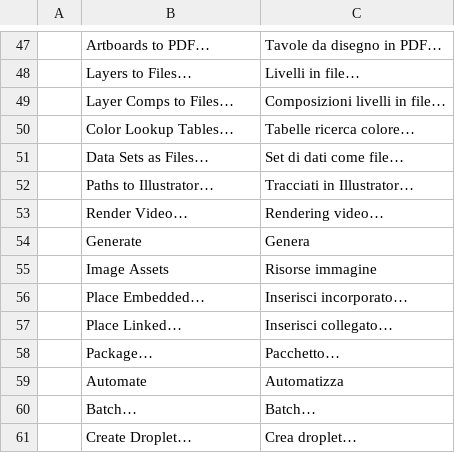
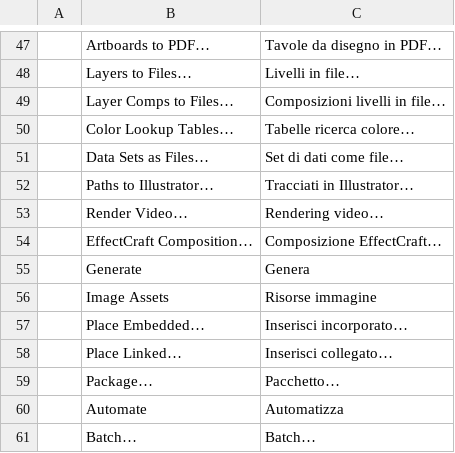
Before and after one commit to scrubjay/photocraft-rotoscoping, a TSV file: crates/ui-egui/src/i18n/it.tsv, drawn as a sheet; only a part is shown, gaps mark what is left out; the shorter side is filled out with more unchanged rows; the diff names each change by its address in the sheet, - before the commit and + after, or states it on an @@ line.

```diff
--- a/crates/ui-egui/src/i18n/it.tsv
+++ b/crates/ui-egui/src/i18n/it.tsv
+row 54:  | EffectCraft Composition… | Composizione EffectCraft…
```
Also changed, not shown: crates/ui-egui/src/i18n/es.tsv, crates/ui-egui/src/i18n/ja.tsv, 18 other files.
